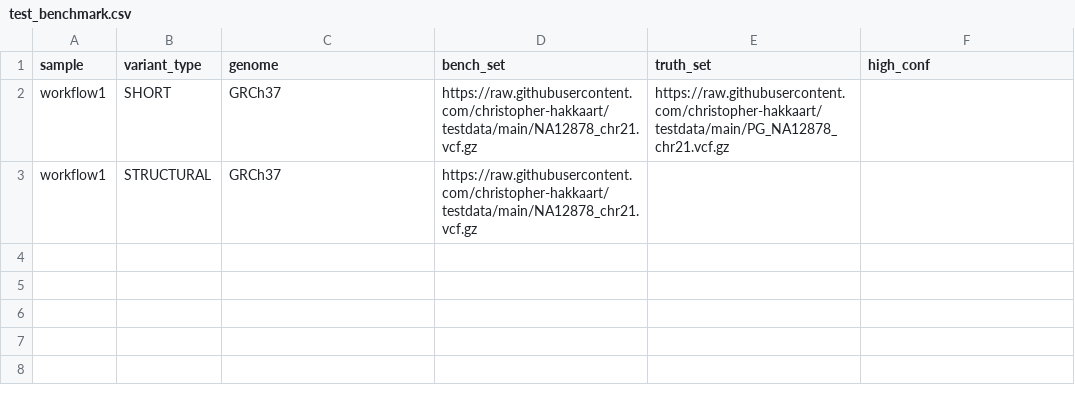
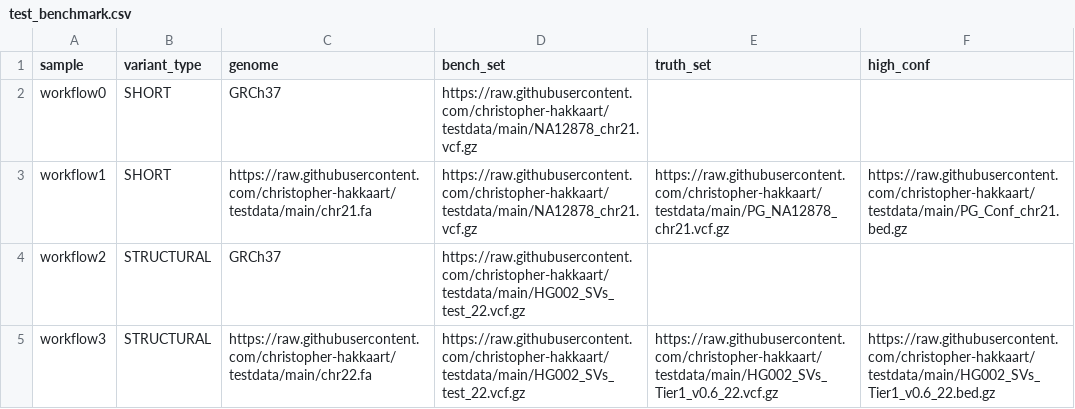
Before and after one commit to christopher-hakkaart/testdata, a CSV file: test_benchmark.csv, drawn as a sheet.

Commit message:
Update test_benchmark.csv
Check different functions for dev

```diff
--- a/test_benchmark.csv
+++ b/test_benchmark.csv
@@ -1,3 +1,5 @@
 sample,variant_type,genome,bench_set,truth_set,high_conf
-workflow1,SHORT,GRCh37,https://raw.githubusercontent.com/christopher-hakkaart/testdata/main/NA12878_chr21.vcf.gz,https://raw.githubusercontent.com/christopher-hakkaart/testdata/main/PG_NA12878_chr21.vcf.gz,
-workflow1,STRUCTURAL,GRCh37,https://raw.githubusercontent.com/christopher-hakkaart/testdata/main/NA12878_chr21.vcf.gz,,
+workflow0,SHORT,GRCh37,https://raw.githubusercontent.com/christopher-hakkaart/testdata/main/NA12878_chr21.vcf.gz,,
+workflow1,SHORT,https://raw.githubusercontent.com/christopher-hakkaart/testdata/main/chr21.fa,https://raw.githubusercontent.com/christopher-hakkaart/testdata/main/NA12878_chr21.vcf.gz,https://raw.githubusercontent.com/christopher-hakkaart/testdata/main/PG_NA12878_chr21.vcf.gz,https://raw.githubusercontent.com/christopher-hakkaart/testdata/main/PG_Conf_chr21.bed.gz
+workflow2,STRUCTURAL,GRCh37,https://raw.githubusercontent.com/christopher-hakkaart/testdata/main/HG002_SVs_test_22.vcf.gz,,
+workflow3,STRUCTURAL,https://raw.githubusercontent.com/christopher-hakkaart/testdata/main/chr22.fa,https://raw.githubusercontent.com/christopher-hakkaart/testdata/main/HG002_SVs_test_22.vcf.gz,https://raw.githubusercontent.com/christopher-hakkaart/testdata/main/HG002_SVs_Tier1_v0.6_22.vcf.gz,https://raw.githubusercontent.com/christopher-hakkaart/testdata/main/HG002_SVs_Tier1_v0.6_22.bed.gz
```
